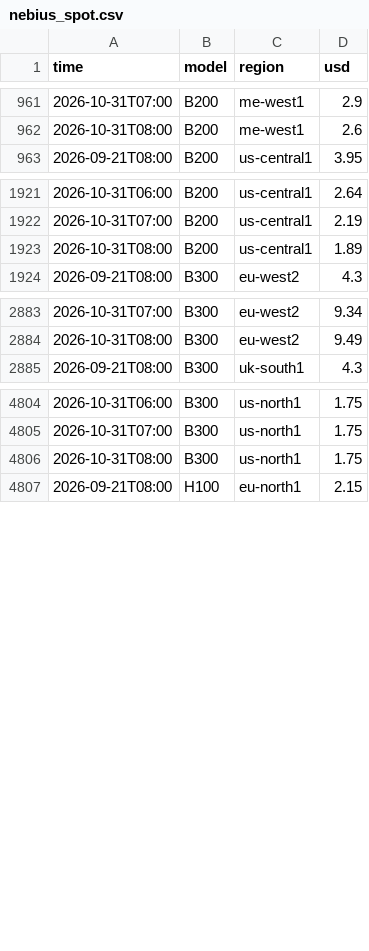
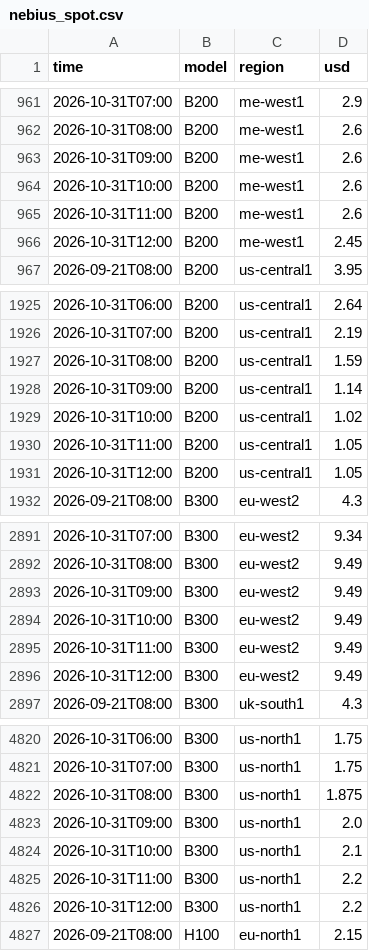
Before and after one commit to jejukairos/ai-credit-risk-dashboard, a CSV file: data/nebius_spot.csv, drawn as a sheet; only a part is shown, gaps mark what is left out; the diff covers the shown part only.

```diff
--- a/data/nebius_spot.csv
+++ b/data/nebius_spot.csv
@@ -962,2 +962,6 @@ time,model,region,usd
 2026-10-31T08:00,B200,me-west1,2.6
+2026-10-31T09:00,B200,me-west1,2.6
+2026-10-31T10:00,B200,me-west1,2.6
+2026-10-31T11:00,B200,me-west1,2.6
+2026-10-31T12:00,B200,me-west1,2.45
 2026-09-21T08:00,B200,us-central1,3.95
@@ -1922,3 +1926,7 @@ time,model,region,usd
 2026-10-31T07:00,B200,us-central1,2.19
-2026-10-31T08:00,B200,us-central1,1.89
+2026-10-31T08:00,B200,us-central1,1.59
+2026-10-31T09:00,B200,us-central1,1.14
+2026-10-31T10:00,B200,us-central1,1.02
+2026-10-31T11:00,B200,us-central1,1.05
+2026-10-31T12:00,B200,us-central1,1.05
 2026-09-21T08:00,B300,eu-west2,4.3
@@ -2884,2 +2892,6 @@ time,model,region,usd
 2026-10-31T08:00,B300,eu-west2,9.49
+2026-10-31T09:00,B300,eu-west2,9.49
+2026-10-31T10:00,B300,eu-west2,9.49
+2026-10-31T11:00,B300,eu-west2,9.49
+2026-10-31T12:00,B300,eu-west2,9.49
 2026-09-21T08:00,B300,uk-south1,4.3
@@ -4805,3 +4821,7 @@ time,model,region,usd
 2026-10-31T07:00,B300,us-north1,1.75
-2026-10-31T08:00,B300,us-north1,1.75
+2026-10-31T08:00,B300,us-north1,1.875
+2026-10-31T09:00,B300,us-north1,2.0
+2026-10-31T10:00,B300,us-north1,2.1
+2026-10-31T11:00,B300,us-north1,2.2
+2026-10-31T12:00,B300,us-north1,2.2
 2026-09-21T08:00,H100,eu-north1,2.15
```
Also changed, not shown: 20 added rows elsewhere in this file, data/gpu_prices.csv, data/sp500_breadth.csv, 3 other files.
